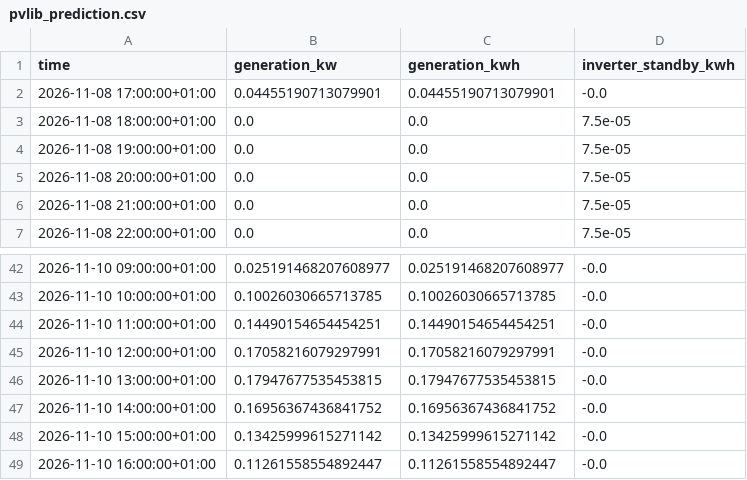
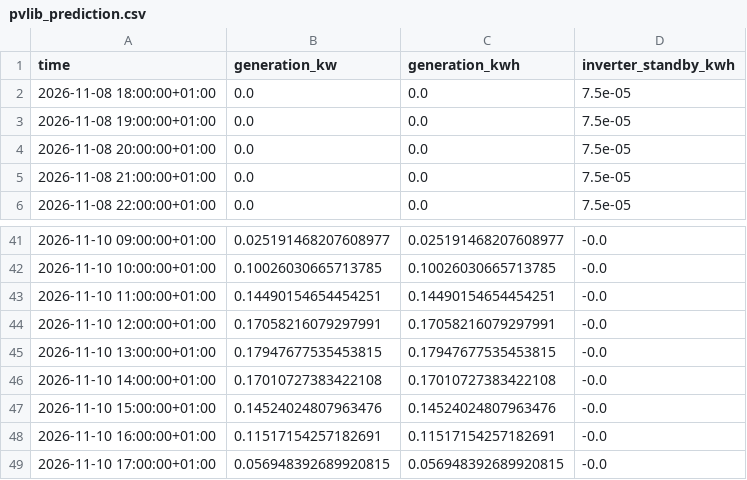
Before and after one commit to InesBafaluy/solar-energy-task-scheduler, a CSV file: outputs/pvlib_prediction.csv, drawn as a sheet; only a part is shown, gaps mark what is left out.

```diff
--- a/outputs/pvlib_prediction.csv
+++ b/outputs/pvlib_prediction.csv
@@ -1,3 +1,2 @@
 time,generation_kw,generation_kwh,inverter_standby_kwh
-2026-11-08 17:00:00+01:00,0.04455190713079901,0.04455190713079901,-0.0
 2026-11-08 18:00:00+01:00,0.0,0.0,7.5e-05
@@ -46,4 +45,5 @@ time,generation_kw,generation_kwh,inverter_standby_kwh
 2026-11-10 13:00:00+01:00,0.17947677535453815,0.17947677535453815,-0.0
-2026-11-10 14:00:00+01:00,0.16956367436841752,0.16956367436841752,-0.0
-2026-11-10 15:00:00+01:00,0.13425999615271142,0.13425999615271142,-0.0
-2026-11-10 16:00:00+01:00,0.11261558554892447,0.11261558554892447,-0.0
+2026-11-10 14:00:00+01:00,0.17010727383422108,0.17010727383422108,-0.0
+2026-11-10 15:00:00+01:00,0.14524024807963476,0.14524024807963476,-0.0
+2026-11-10 16:00:00+01:00,0.11517154257182691,0.11517154257182691,-0.0
+2026-11-10 17:00:00+01:00,0.056948392689920815,0.056948392689920815,-0.0
```
Also changed, not shown: outputs/weather_forecast.csv, 1 other file.
